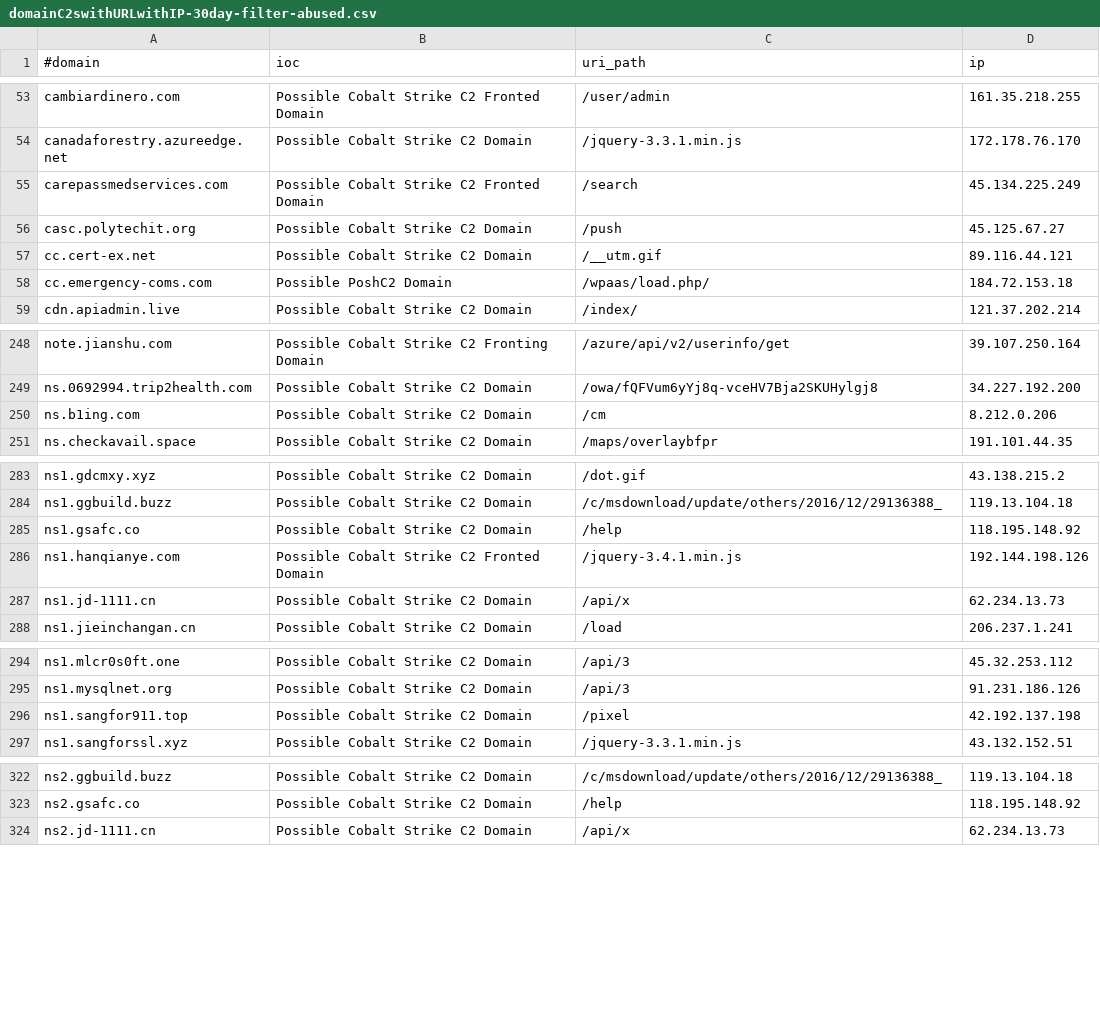
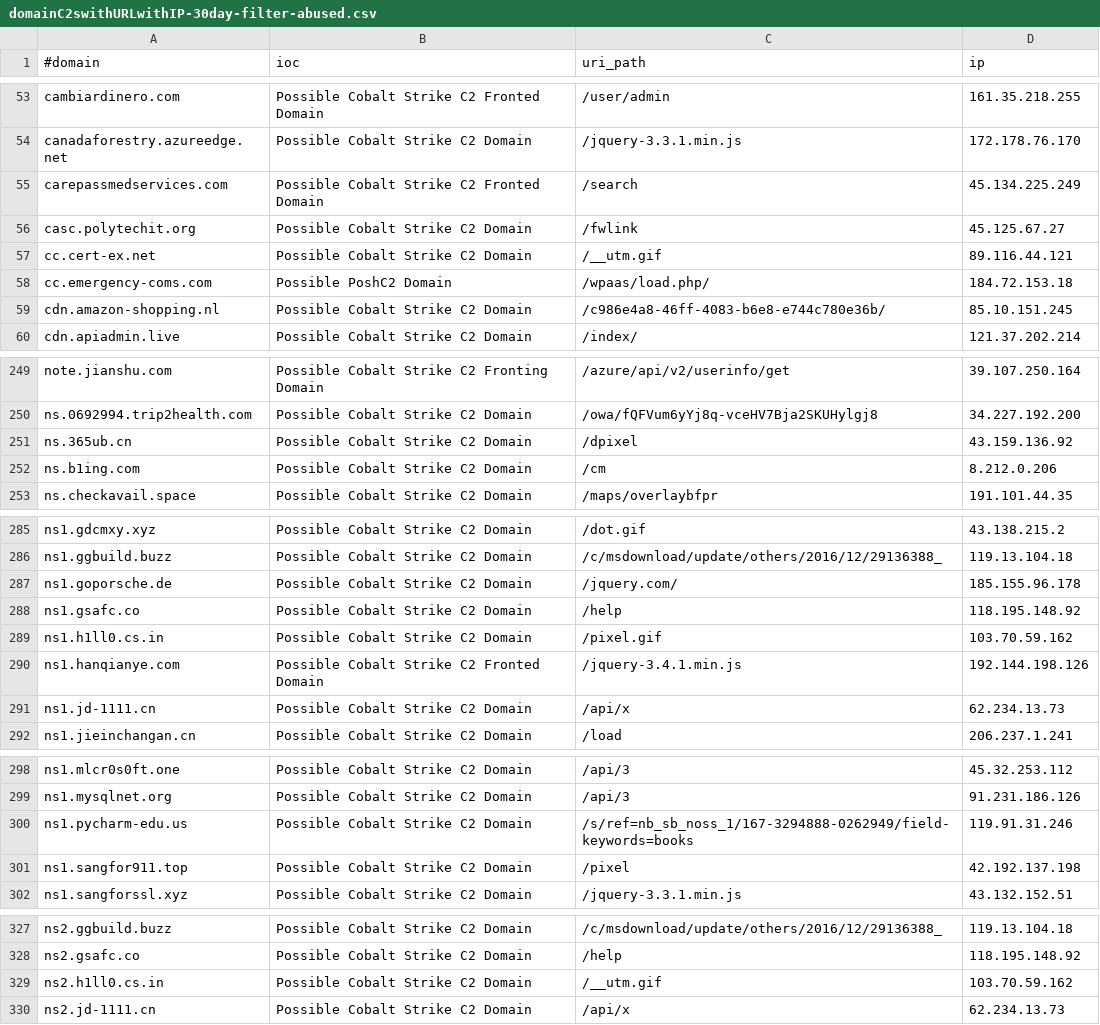
Before and after one commit to beac0n5/C2IntelFeeds, a CSV file: feeds/domainC2swithURLwithIP-30day-filter-abused.csv, drawn as a sheet; only a part is shown, gaps mark what is left out; the diff covers the shown part only.

```diff
--- a/feeds/domainC2swithURLwithIP-30day-filter-abused.csv
+++ b/feeds/domainC2swithURLwithIP-30day-filter-abused.csv
@@ -55,5 +55,6 @@ canadaforestry.azureedge.net,Possible Cobalt Strike C2 Domain,/jquery-3.3.1.min.
 carepassmedservices.com,Possible Cobalt Strike C2 Fronted Domain,/search,45.134.225.249
-casc.polytechit.org,Possible Cobalt Strike C2 Domain,/push,45.125.67.27
+casc.polytechit.org,Possible Cobalt Strike C2 Domain,/fwlink,45.125.67.27
 cc.cert-ex.net,Possible Cobalt Strike C2 Domain,/__utm.gif,89.116.44.121
 cc.emergency-coms.com,Possible PoshC2 Domain,/wpaas/load.php/,184.72.153.18
+cdn.amazon-shopping.nl,Possible Cobalt Strike C2 Domain,/c986e4a8-46ff-4083-b6e8-e744c780e36b/,85.10.151.245
 cdn.apiadmin.live,Possible Cobalt Strike C2 Domain,/index/,121.37.202.214
@@ -249,2 +250,3 @@ note.jianshu.com,Possible Cobalt Strike C2 Fronting Domain,/azure/api/v2/userinf
 ns.0692994.trip2health.com,Possible Cobalt Strike C2 Domain,/owa/fQFVum6yYj8q-vceHV7Bja2SKUHylgj8,34.227.192.200
+ns.365ub.cn,Possible Cobalt Strike C2 Domain,/dpixel,43.159.136.92
 ns.b1ing.com,Possible Cobalt Strike C2 Domain,/cm,8.212.0.206
@@ -284,3 +286,5 @@ ns1.gdcmxy.xyz,Possible Cobalt Strike C2 Domain,/dot.gif,43.138.215.2
 ns1.ggbuild.buzz,Possible Cobalt Strike C2 Domain,/c/msdownload/update/others/2016/12/29136388_,119.13.104.18
+ns1.goporsche.de,Possible Cobalt Strike C2 Domain,/jquery.com/,185.155.96.178
 ns1.gsafc.co,Possible Cobalt Strike C2 Domain,/help,118.195.148.92
+ns1.h1ll0.cs.in,Possible Cobalt Strike C2 Domain,/pixel.gif,103.70.59.162
 ns1.hanqianye.com,Possible Cobalt Strike C2 Fronted Domain,/jquery-3.4.1.min.js,192.144.198.126
@@ -295,2 +299,3 @@ ns1.mlcr0s0ft.one,Possible Cobalt Strike C2 Domain,/api/3,45.32.253.112
 ns1.mysqlnet.org,Possible Cobalt Strike C2 Domain,/api/3,91.231.186.126
+ns1.pycharm-edu.us,Possible Cobalt Strike C2 Domain,/s/ref=nb_sb_noss_1/167-3294888-0262949/field-keywords=books,119.91.31.246
 ns1.sangfor911.top,Possible Cobalt Strike C2 Domain,/pixel,42.192.137.198
@@ -323,2 +328,3 @@ ns2.ggbuild.buzz,Possible Cobalt Strike C2 Domain,/c/msdownload/update/others/20
 ns2.gsafc.co,Possible Cobalt Strike C2 Domain,/help,118.195.148.92
+ns2.h1ll0.cs.in,Possible Cobalt Strike C2 Domain,/__utm.gif,103.70.59.162
 ns2.jd-1111.cn,Possible Cobalt Strike C2 Domain,/api/x,62.234.13.73
```
Also changed, not shown: 1 edited cell elsewhere in this file, feeds/domainC2swithURL-filter-abused.csv, feeds/domainC2swithURL.csv, 17 other files.
